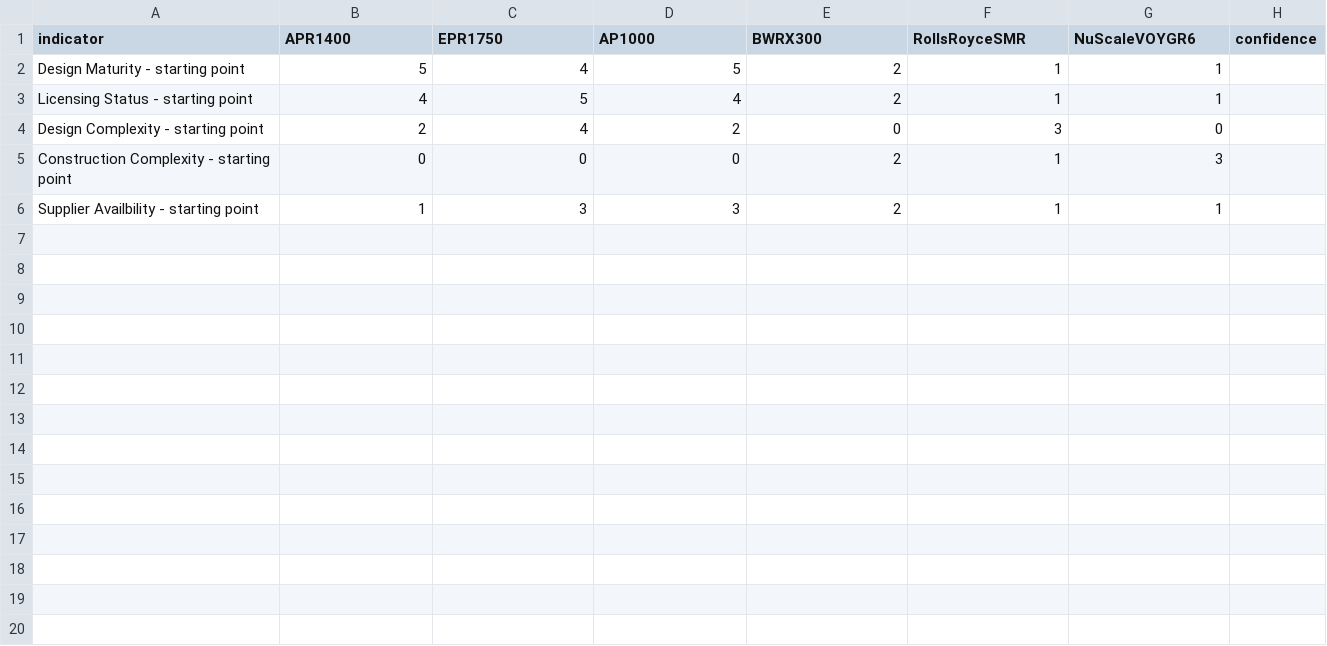
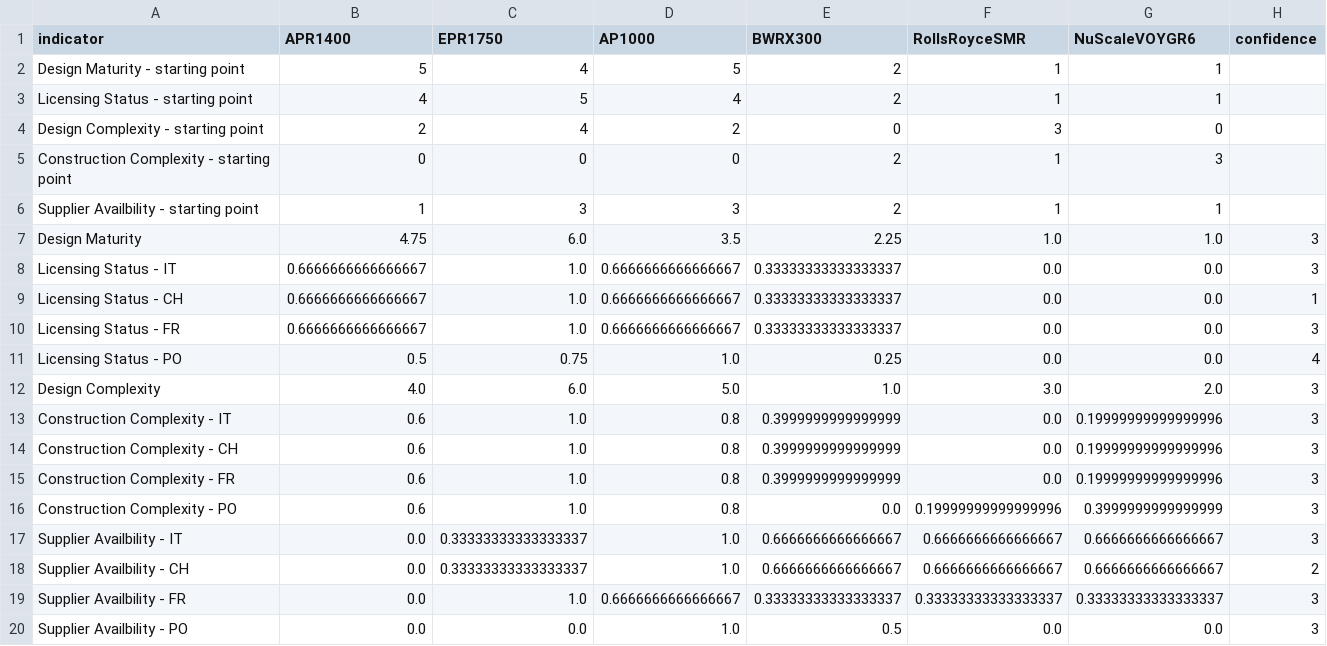
Before and after one commit to simo-pagliu/Master-Thesis, a CSV file: 02 - Value Functions/qualitative/alternatives.csv, drawn as a sheet.

```diff
--- a/02 - Value Functions/qualitative/alternatives.csv
+++ b/02 - Value Functions/qualitative/alternatives.csv
@@ -6 +6,15 @@ Construction Complexity - starting point,0,0,0,2,1,3,
 Supplier Availbility - starting point,1,3,3,2,1,1,
+Design Maturity,4.75,6.0,3.5,2.25,1.0,1.0,3
+Licensing Status - IT,0.6666666666666667,1.0,0.6666666666666667,0.33333333333333337,0.0,0.0,3
+Licensing Status - CH,0.6666666666666667,1.0,0.6666666666666667,0.33333333333333337,0.0,0.0,1
+Licensing Status - FR,0.6666666666666667,1.0,0.6666666666666667,0.33333333333333337,0.0,0.0,3
+Licensing Status - PO,0.5,0.75,1.0,0.25,0.0,0.0,4
+Design Complexity,4.0,6.0,5.0,1.0,3.0,2.0,3
+Construction Complexity - IT,0.6,1.0,0.8,0.3999999999999999,0.0,0.19999999999999996,3
+Construction Complexity - CH,0.6,1.0,0.8,0.3999999999999999,0.0,0.19999999999999996,3
+Construction Complexity - FR,0.6,1.0,0.8,0.3999999999999999,0.0,0.19999999999999996,3
+Construction Complexity - PO,0.6,1.0,0.8,0.0,0.19999999999999996,0.3999999999999999,3
+Supplier Availbility - IT,0.0,0.33333333333333337,1.0,0.6666666666666667,0.6666666666666667,0.6666666666666667,3
+Supplier Availbility - CH,0.0,0.33333333333333337,1.0,0.6666666666666667,0.6666666666666667,0.6666666666666667,2
+Supplier Availbility - FR,0.0,1.0,0.6666666666666667,0.33333333333333337,0.33333333333333337,0.33333333333333337,3
+Supplier Availbility - PO,0.0,0.0,1.0,0.5,0.0,0.0,3
```
Also changed, not shown: 1 other file.
